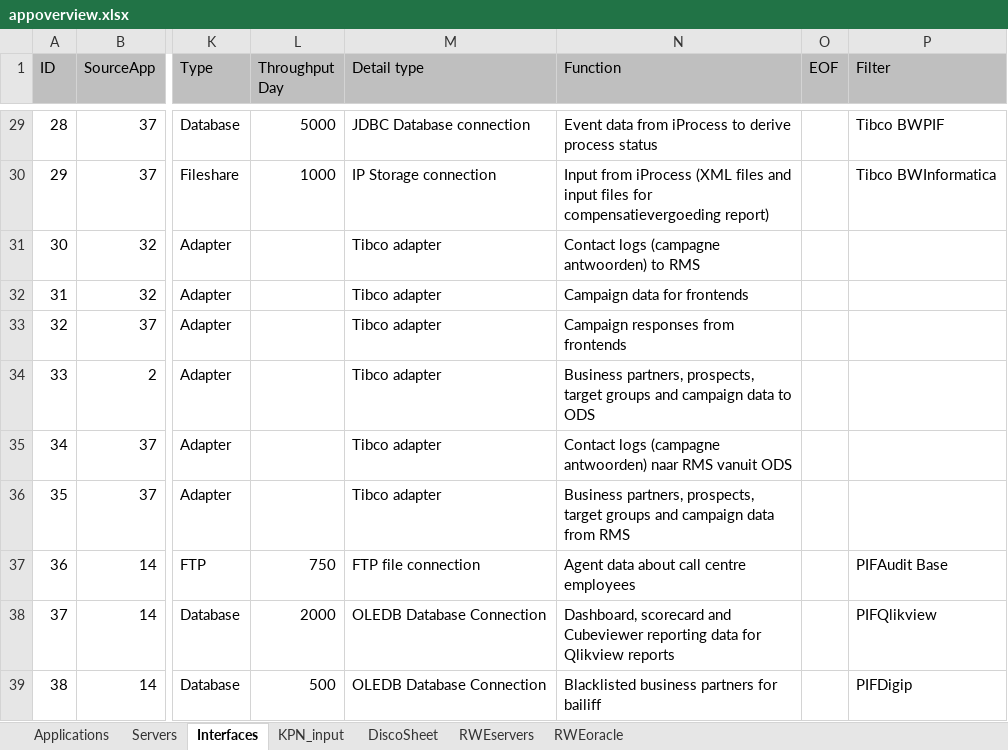
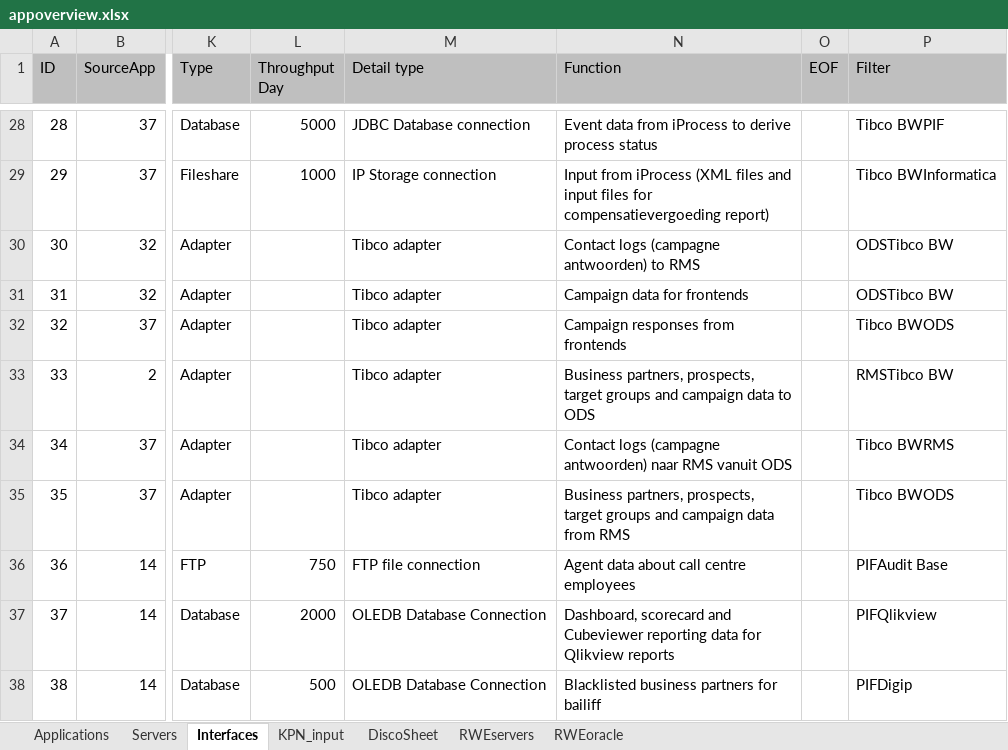
Before and after one commit to mrcorner/inframap, an Excel workbook: bin/appoverview.xlsx, sheet Interfaces, drawn as a sheet; only a part is shown, gaps mark what is left out; values as stored, in another font and other column widths than the file's, no borders; addresses are those after the commit; the diff covers the shown part only; the diff names each change by its address in the sheet, - before the commit and + after, or states it on an @@ line.

```diff
--- a/bin/appoverview.xlsx (sheet Interfaces)
+++ b/bin/appoverview.xlsx (sheet Interfaces)
-P30:P31 (Filter): (empty)
+P30:P31 (Filter): ODSTibco BW
-P32 (Filter): (empty)
+P32 (Filter): Tibco BWODS
-P33 (Filter): (empty)
+P33 (Filter): RMSTibco BW
-P34 (Filter): (empty)
+P34 (Filter): Tibco BWRMS
-P35 (Filter): (empty)
+P35 (Filter): Tibco BWODS
```
Also changed, not shown: 4 added rows, 6 removed rows, 16 edited cells and row numbers in column A elsewhere in this sheet, sheet Servers, sheet Applications, formulas that keep their value, 5 other files.
